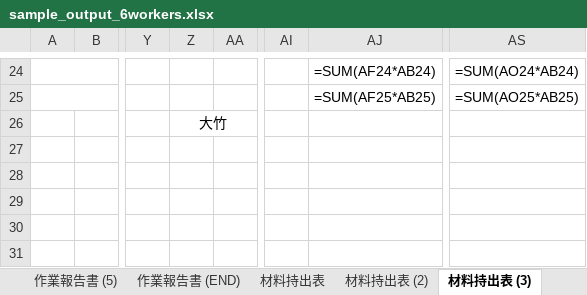
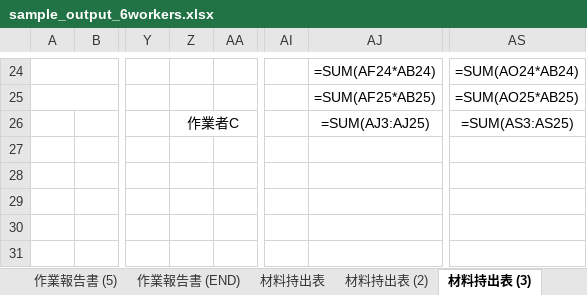
Before and after one commit to botabotak-lang/FIT-app, an Excel workbook: docs/verify/sample_output_6workers.xlsx, sheet 材料持出表 (3), drawn as a sheet; only a part is shown, gaps mark what is left out; values as stored, in another font and other column widths than the file's, no borders; formulas without a stored value are shown as written; the diff names each change by its address in the sheet, - before the commit and + after, or states it on an @@ line.

```diff
--- a/docs/verify/sample_output_6workers.xlsx (sheet 材料持出表 (3))
+++ b/docs/verify/sample_output_6workers.xlsx (sheet 材料持出表 (3))
-Z26: 大竹
+Z26: 作業者C
-AJ26: (empty)
+AJ26: =SUM(AJ3:AJ25)
-AS26: (empty)
+AS26: =SUM(AS3:AS25)
```
Also changed, not shown: sheet 作業報告書 (4), sheet 作業報告書 (5), sheet 作業報告書 (END), sheet 作業報告書 (3), sheet 作業報告書 (2), sheet 作業報告書, 3 more sheets, docs/verify/sample_materials.xlsx, docs/verify/sample_output.xlsx, 10 other files.
